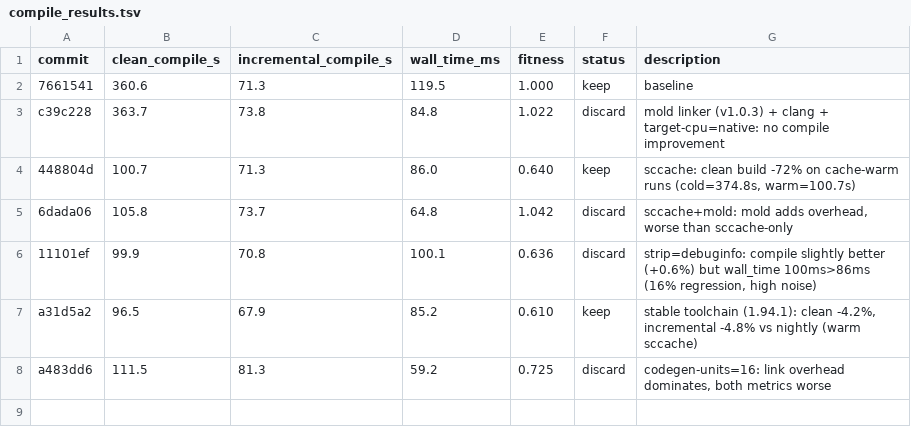
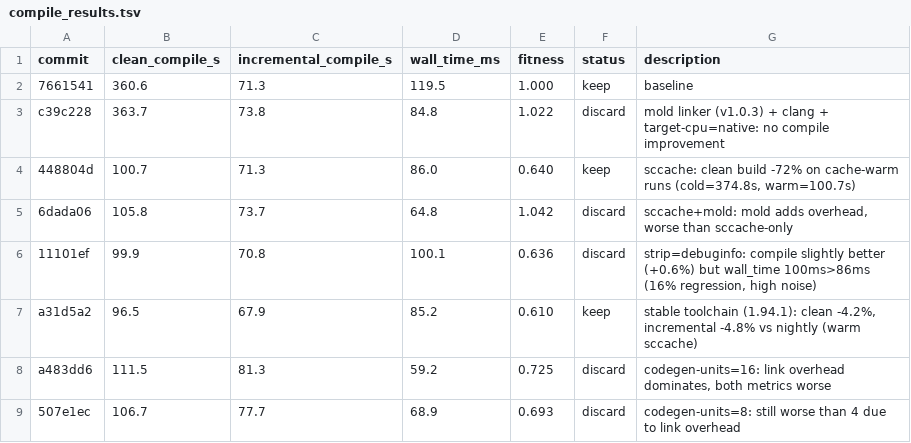
Before and after one commit to bjhardcastle/polars-vec-ops, a TSV file: compile_results.tsv, drawn as a sheet.

Commit message:
results: 507e1ec discard — codegen-units=8 fitness 0.693 (link overhead)

```diff
--- a/compile_results.tsv
+++ b/compile_results.tsv
@@ -8 +8,2 @@ a31d5a2	96.5	67.9	85.2	0.610	keep	stable toolchain (1.94.1): clean -4.2%, increm
 a483dd6	111.5	81.3	59.2	0.725	discard	codegen-units=16: link overhead dominates, both metrics worse
+507e1ec	106.7	77.7	68.9	0.693	discard	codegen-units=8: still worse than 4 due to link overhead
```
